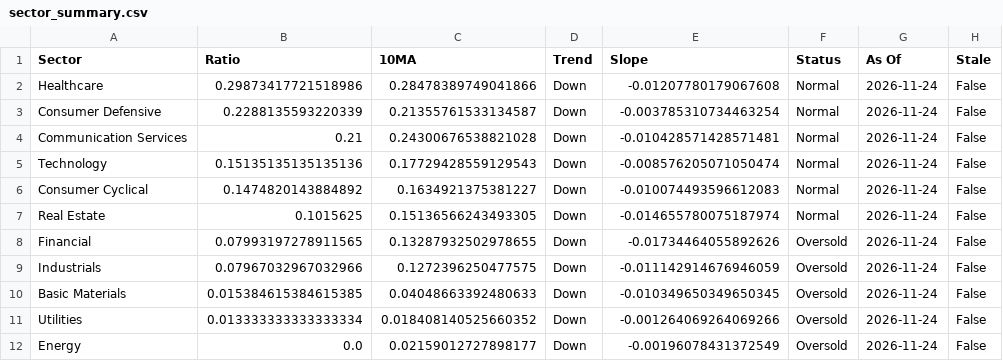
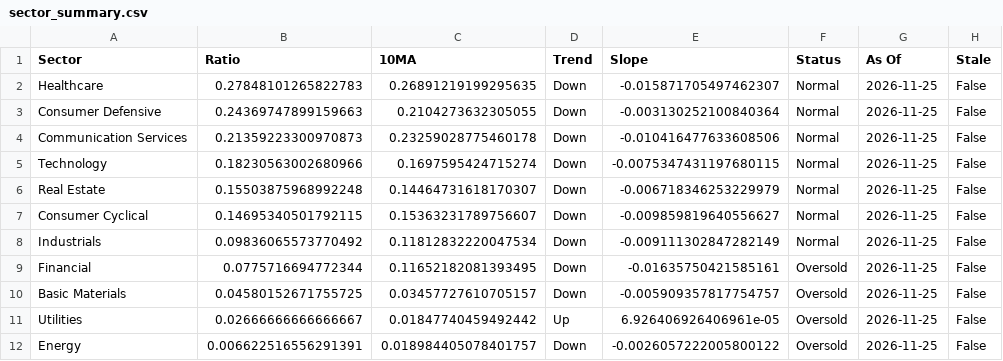
Before and after one commit to tradermonty/uptrend-dashboard, a CSV file: data/sector_summary.csv, drawn as a sheet.

```diff
--- a/data/sector_summary.csv
+++ b/data/sector_summary.csv
@@ -1,12 +1,12 @@
 Sector,Ratio,10MA,Trend,Slope,Status,As Of,Stale
-Healthcare,0.29873417721518986,0.28478389749041866,Down,-0.01207780179067608,Normal,2026-11-24,False
-Consumer Defensive,0.2288135593220339,0.21355761533134587,Down,-0.003785310734463254,Normal,2026-11-24,False
-Communication Services,0.21,0.24300676538821028,Down,-0.010428571428571481,Normal,2026-11-24,False
-Technology,0.15135135135135136,0.17729428559129543,Down,-0.008576205071050474,Normal,2026-11-24,False
-Consumer Cyclical,0.1474820143884892,0.1634921375381227,Down,-0.010074493596612083,Normal,2026-11-24,False
-Real Estate,0.1015625,0.15136566243493305,Down,-0.014655780075187974,Normal,2026-11-24,False
-Financial,0.07993197278911565,0.13287932502978655,Down,-0.01734464055892626,Oversold,2026-11-24,False
-Industrials,0.07967032967032966,0.1272396250477575,Down,-0.011142914676946059,Oversold,2026-11-24,False
-Basic Materials,0.015384615384615385,0.04048663392480633,Down,-0.010349650349650345,Oversold,2026-11-24,False
-Utilities,0.013333333333333334,0.018408140525660352,Down,-0.001264069264069266,Oversold,2026-11-24,False
-Energy,0.0,0.02159012727898177,Down,-0.00196078431372549,Oversold,2026-11-24,False
+Healthcare,0.27848101265822783,0.26891219199295635,Down,-0.015871705497462307,Normal,2026-11-25,False
+Consumer Defensive,0.24369747899159663,0.2104273632305055,Down,-0.003130252100840364,Normal,2026-11-25,False
+Communication Services,0.21359223300970873,0.23259028775460178,Down,-0.010416477633608506,Normal,2026-11-25,False
+Technology,0.18230563002680966,0.1697595424715274,Down,-0.0075347431197680115,Normal,2026-11-25,False
+Real Estate,0.15503875968992248,0.14464731618170307,Down,-0.006718346253229979,Normal,2026-11-25,False
+Consumer Cyclical,0.14695340501792115,0.15363231789756607,Down,-0.009859819640556627,Normal,2026-11-25,False
+Industrials,0.09836065573770492,0.11812832220047534,Down,-0.009111302847282149,Normal,2026-11-25,False
+Financial,0.0775716694772344,0.11652182081393495,Down,-0.01635750421585161,Oversold,2026-11-25,False
+Basic Materials,0.04580152671755725,0.03457727610705157,Down,-0.005909357817754757,Oversold,2026-11-25,False
+Utilities,0.02666666666666667,0.01847740459492442,Up,6.926406926406961e-05,Oversold,2026-11-25,False
+Energy,0.006622516556291391,0.018984405078401757,Down,-0.0026057222005800122,Oversold,2026-11-25,False
```
Also changed, not shown: data/industry_summary.csv, data/sector_dispersion.csv, 3 other files.
